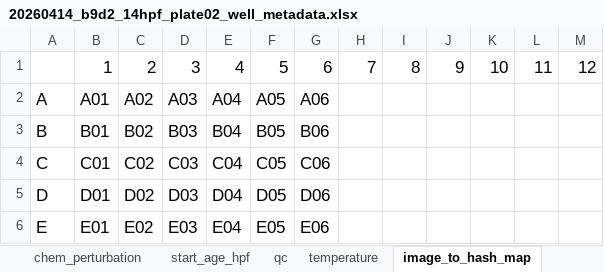
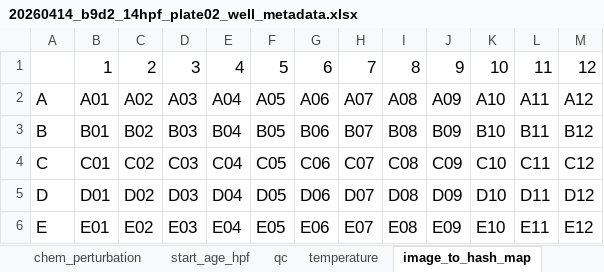
Before and after one commit to Marazzano/morphseq, an Excel workbook: results/mcolon/20260607_sci_cilia_gene14_imaging_qc/source_plate_metadata_excels/20260414_b9d2_14hpf_plate02_well_metadata.xlsx, sheet image_to_hash_map, drawn as a sheet; only a part is shown; values as stored, in another font and other column widths than the file's, no borders; charts and pictures not drawn; the diff covers the shown part only; the diff names each change by its address in the sheet, - before the commit and + after, or states it on an @@ line.

```diff
--- a/results/mcolon/20260607_sci_cilia_gene14_imaging_qc/source_plate_metadata_excels/20260414_b9d2_14hpf_plate02_well_metadata.xlsx (sheet image_to_hash_map)
+++ b/results/mcolon/20260607_sci_cilia_gene14_imaging_qc/source_plate_metadata_excels/20260414_b9d2_14hpf_plate02_well_metadata.xlsx (sheet image_to_hash_map)
-H2: (empty)
+H2: A07
-I2: (empty)
+I2: A08
-J2: (empty)
+J2: A09
-K2: (empty)
+K2: A10
-L2: (empty)
+L2: A11
-M2: (empty)
+M2: A12
-H3: (empty)
+H3: B07
-I3: (empty)
+I3: B08
-J3: (empty)
+J3: B09
-K3: (empty)
+K3: B10
-L3: (empty)
+L3: B11
-M3: (empty)
+M3: B12
-H4: (empty)
+H4: C07
-I4: (empty)
+I4: C08
-J4: (empty)
+J4: C09
-K4: (empty)
+K4: C10
-L4: (empty)
+L4: C11
-M4: (empty)
+M4: C12
-H5: (empty)
+H5: D07
-I5: (empty)
+I5: D08
-J5: (empty)
+J5: D09
-K5: (empty)
+K5: D10
-L5: (empty)
+L5: D11
-M5: (empty)
+M5: D12
-H6: (empty)
+H6: E07
-I6: (empty)
+I6: E08
-J6: (empty)
+J6: E09
-K6: (empty)
+K6: E10
-L6: (empty)
+L6: E11
-M6: (empty)
+M6: E12
```
Also changed, not shown: 18 edited cells elsewhere in this sheet, sheet hash_plate_num, charts or pictures, 6 other files.
